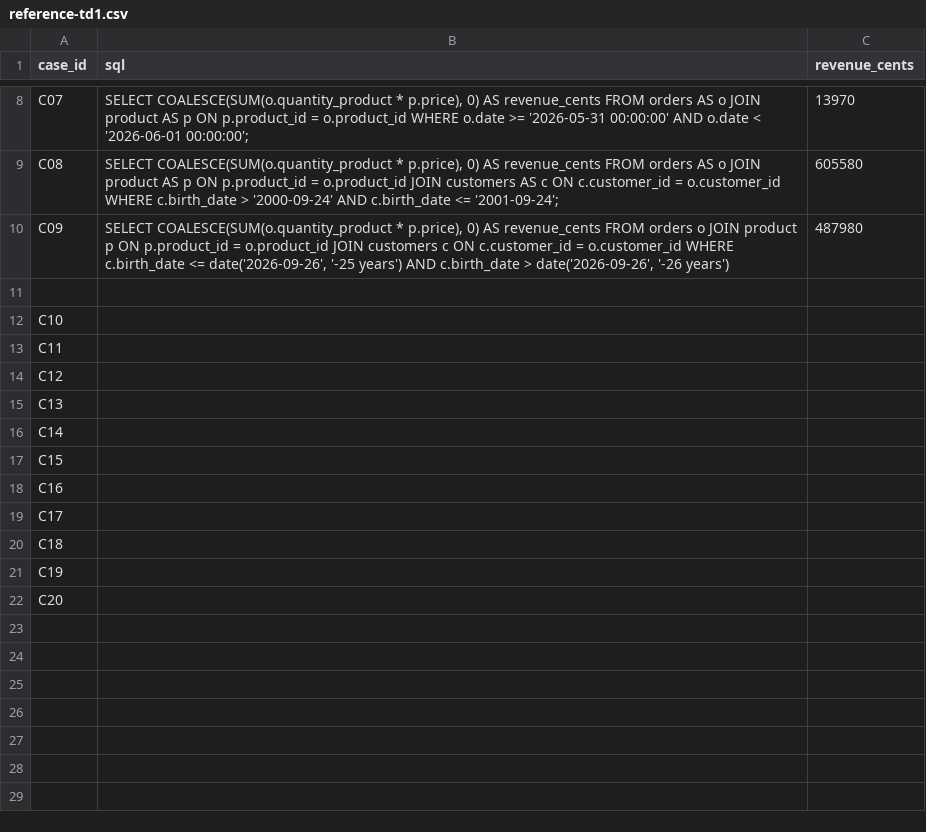
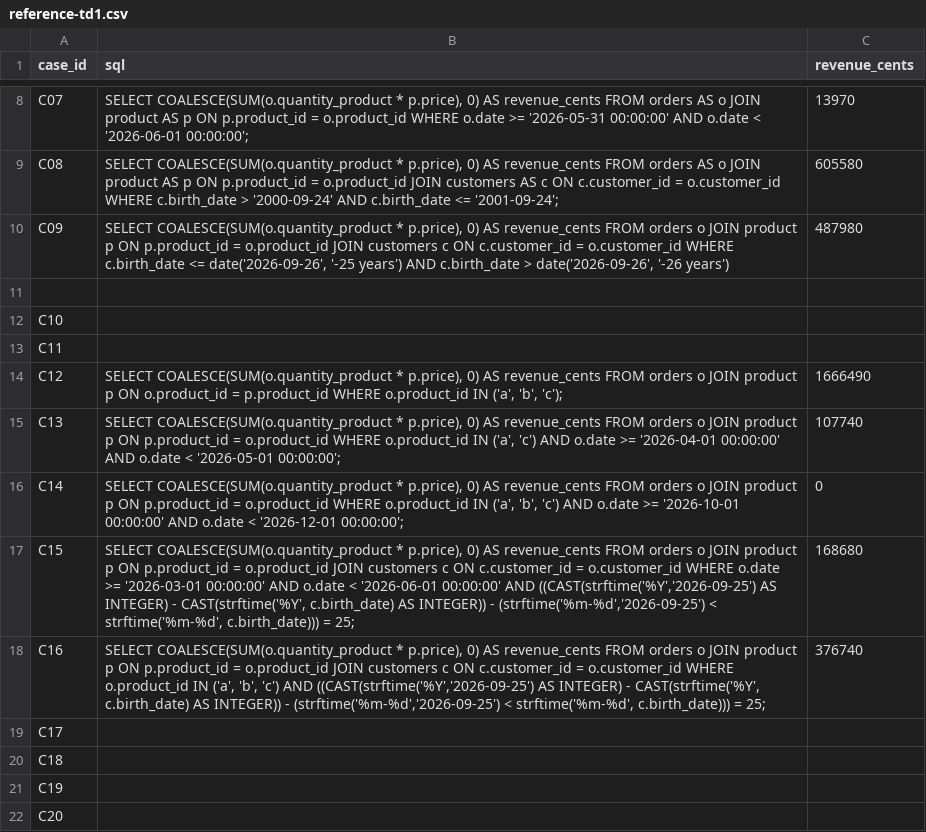
Before and after one commit to Sharankohli/next-generation-ai-td, a CSV file: reference-td1.csv, drawn as a sheet; only a part is shown, gaps mark what is left out.

Commit message:
TD1: merge references C05-C09, C12-C16

```diff
--- a/reference-td1.csv
+++ b/reference-td1.csv
@@ -13,7 +13,7 @@ C10,,
 C11,,
-C12,,
-C13,,
-C14,,
-C15,,
-C16,,
+C12,"SELECT COALESCE(SUM(o.quantity_product * p.price), 0) AS revenue_cents FROM orders o JOIN product p ON o.product_id = p.product_id WHERE o.product_id IN ('a', 'b', 'c');",1666490
+C13,"SELECT COALESCE(SUM(o.quantity_product * p.price), 0) AS revenue_cents FROM orders o JOIN product p ON p.product_id = o.product_id WHERE o.product_id IN ('a', 'c') AND o.date >= '2026-04-01 00:00:00' AND o.date < '2026-05-01 00:00:00';",107740
+C14,"SELECT COALESCE(SUM(o.quantity_product * p.price), 0) AS revenue_cents FROM orders o JOIN product p ON p.product_id = o.product_id WHERE o.product_id IN ('a', 'b', 'c') AND o.date >= '2026-10-01 00:00:00' AND o.date < '2026-12-01 00:00:00';",0
+C15,"SELECT COALESCE(SUM(o.quantity_product * p.price), 0) AS revenue_cents FROM orders o JOIN product p ON p.product_id = o.product_id JOIN customers c ON c.customer_id = o.customer_id WHERE o.date >= '2026-03-01 00:00:00' AND o.date < '2026-06-01 00:00:00' AND ((CAST(strftime('%Y','2026-09-25') AS INTEGER) - CAST(strftime('%Y', c.birth_date) AS INTEGER)) - (strftime('%m-%d','2026-09-25') < strftime('%m-%d', c.birth_date))) = 25;",168680
+C16,"SELECT COALESCE(SUM(o.quantity_product * p.price), 0) AS revenue_cents FROM orders o JOIN product p ON p.product_id = o.product_id JOIN customers c ON c.customer_id = o.customer_id WHERE o.product_id IN ('a', 'b', 'c') AND ((CAST(strftime('%Y','2026-09-25') AS INTEGER) - CAST(strftime('%Y', c.birth_date) AS INTEGER)) - (strftime('%m-%d','2026-09-25') < strftime('%m-%d', c.birth_date))) = 25;",376740
 C17,,
```
